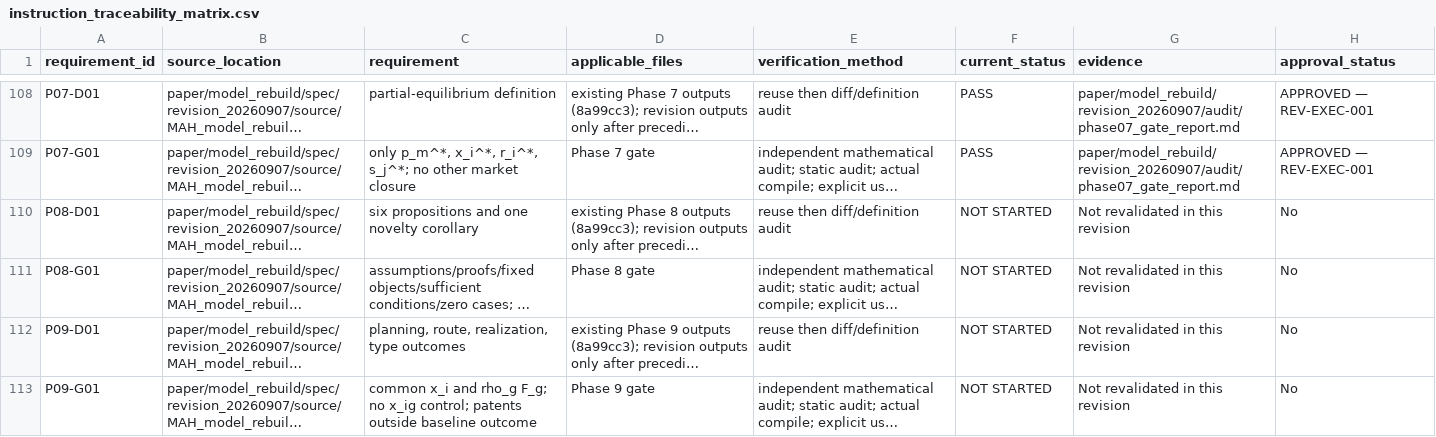
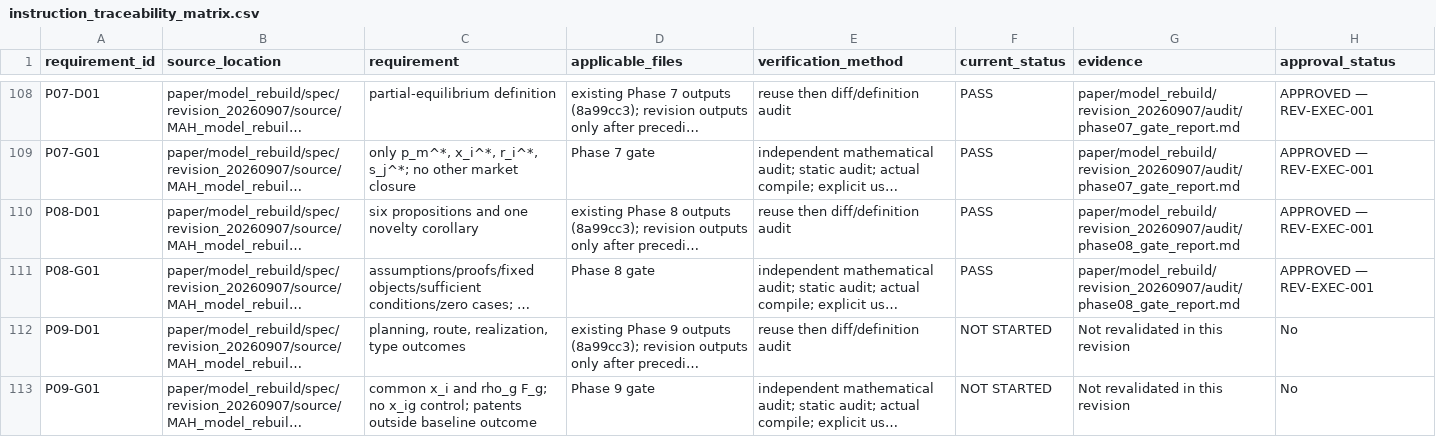
Before and after one commit to wenxiaohaohaohao/NSE_IO_pha, a CSV file: paper/model_rebuild/spec/revision_20260907/instruction_traceability_matrix.csv, drawn as a sheet; only a part is shown, gaps mark what is left out; long unchanged cells end in …; the diff names each change by its address in the sheet, - before the commit and + after, or states it on an @@ line.

Commit message:
model: approve phase 8 six propositions and v1.1 novelty boundaries

```diff
--- a/paper/model_rebuild/spec/revision_20260907/instruction_traceability_matrix.csv
+++ b/paper/model_rebuild/spec/revision_20260907/instruction_traceability_matrix.csv
-F110:F111 (current_status): NOT STARTED
+F110:F111 (current_status): PASS
-G110:G111 (evidence): Not revalidated in this revision
+G110:G111 (evidence): paper/model_rebuild/revision_20260907/audit/phase08_gate_report.md
-H110:H111 (approval_status): No
+H110:H111 (approval_status): APPROVED — REV-EXEC-001
```
Also changed, not shown: 22 other files.
